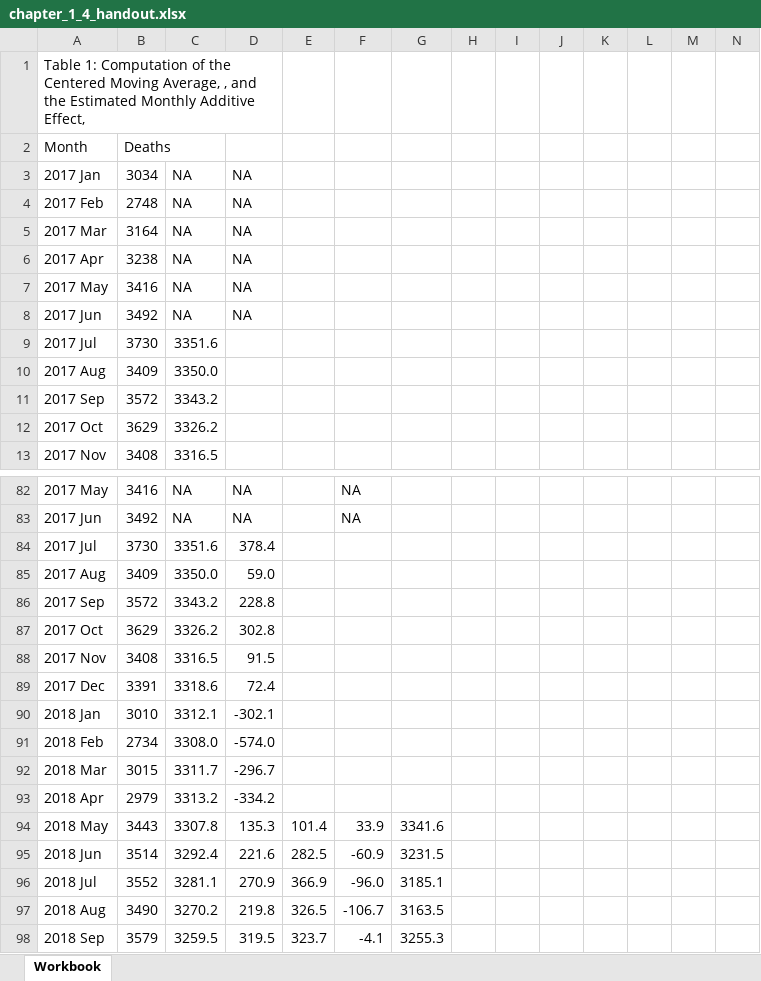
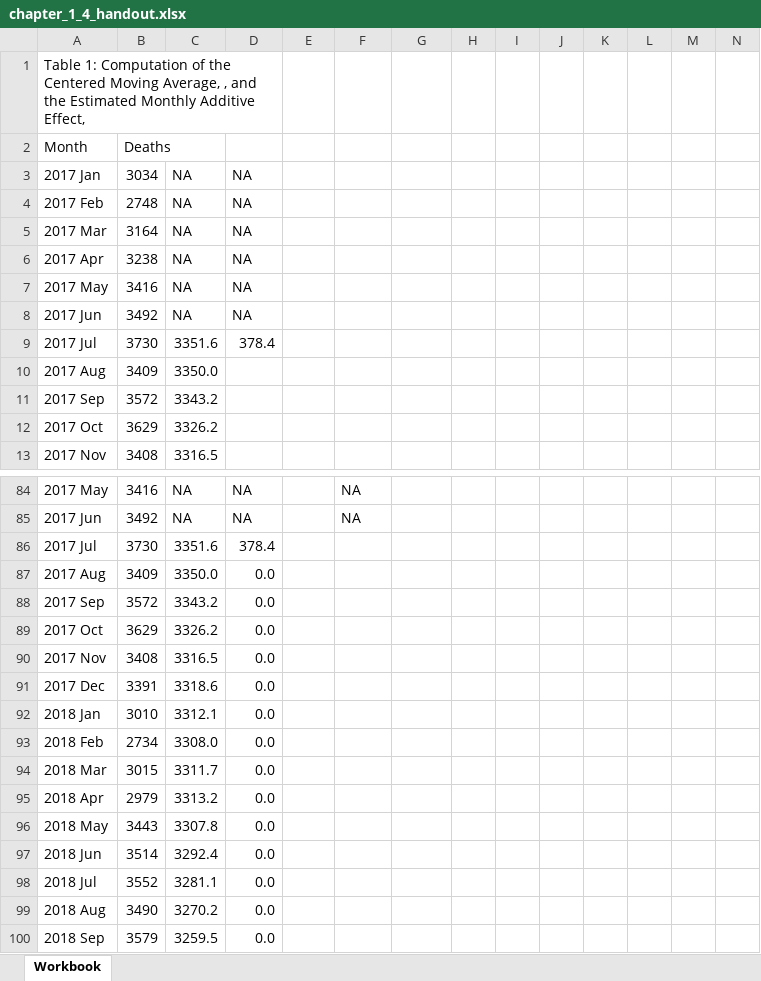
Before and after one commit to byuistats/timeseries, an Excel workbook: handouts/chapter_1_4_handout.xlsx, sheet Workbook, drawn as a sheet; only a part is shown, gaps mark what is left out; values as stored, in another font and other column widths than the file's, no cell formats; charts and pictures not drawn; addresses are those after the commit; the diff covers the shown part only; the diff names each change by its address in the sheet, - before the commit and + after, or states it on an @@ line.

```diff
--- a/handouts/chapter_1_4_handout.xlsx (sheet Workbook)
+++ b/handouts/chapter_1_4_handout.xlsx (sheet Workbook)
-D9: (empty)
+D9: 378.4
-D87: 59.0
+D87: 0.0
-D88: 228.8
+D88: 0.0
-D89: 302.8
+D89: 0.0
-D90: 91.5
+D90: 0.0
-D91: 72.4
+D91: 0.0
-D92: -302.1
+D92: 0.0
-D93: -574.0
+D93: 0.0
-D94: -296.7
+D94: 0.0
-D95: -334.2
+D95: 0.0
-D96: 135.3
+D96: 0.0
-E96: 101.4
+E96: (empty)
-F96: 33.9
+F96: (empty)
-G96: 3341.6
+G96: (empty)
-D97: 221.6
+D97: 0.0
-E97: 282.5
+E97: (empty)
-F97: -60.9
+F97: (empty)
-G97: 3231.5
+G97: (empty)
-D98: 270.9
+D98: 0.0
-E98: 366.9
+E98: (empty)
-F98: -96.0
+F98: (empty)
-G98: 3185.1
+G98: (empty)
-D99: 219.8
+D99: 0.0
-E99: 326.5
+E99: (empty)
-F99: -106.7
+F99: (empty)
-G99: 3163.5
+G99: (empty)
-D100: 319.5
+D100: 0.0
-E100: 323.7
+E100: (empty)
-F100: -4.1
+F100: (empty)
-G100: 3255.3
+G100: (empty)
```
Also changed, not shown: 38 added rows, 65 edited cells and row numbers in column A elsewhere in this sheet, cell formats, formulas that keep their value, charts or pictures, handouts/chapter_1_4_handout_key.xlsx, 5 other files.
